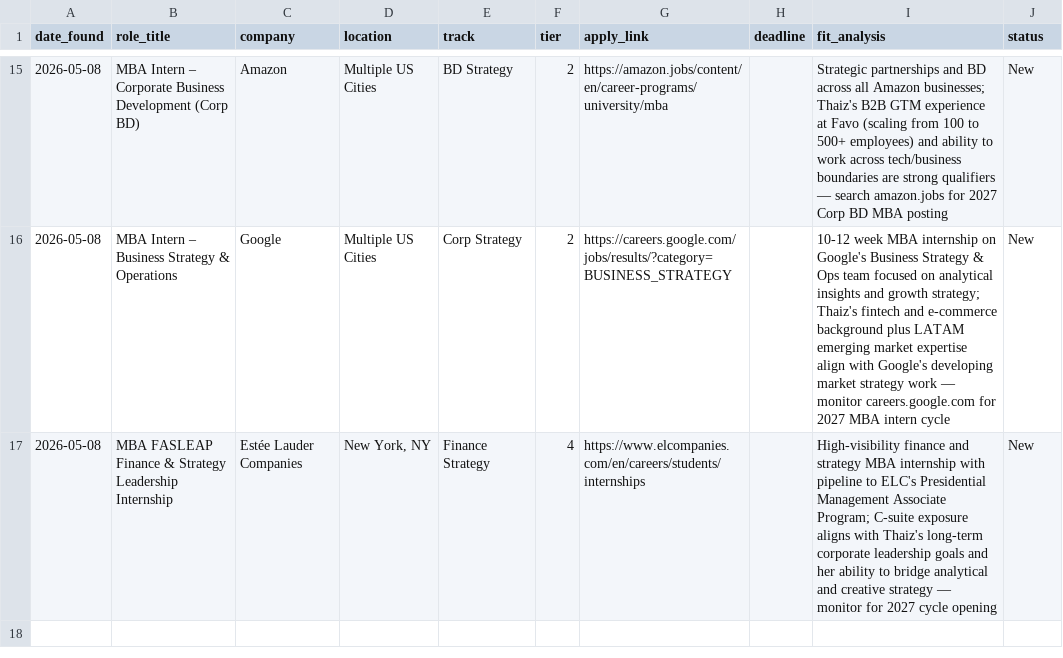
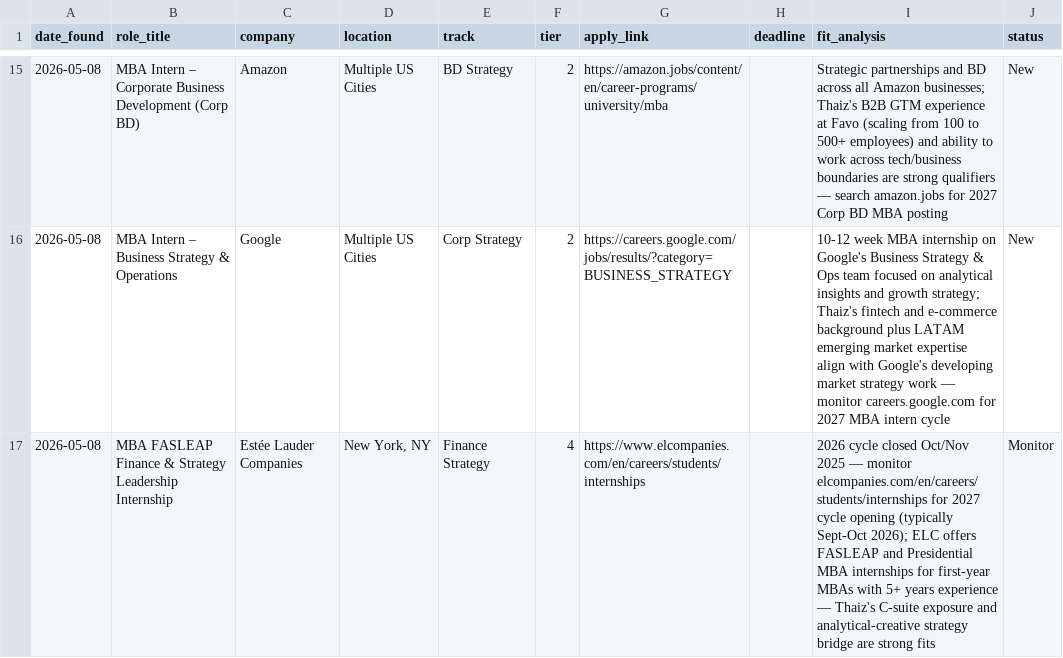
Before and after one commit to thaizbar-debug/booth-recruiting-bible, a CSV file: applications/summer-2027-opportunities.csv, drawn as a sheet; only a part is shown, gaps mark what is left out.

Commit message:
fix: mark Estée Lauder 2026 cycle closed, monitor for 2027

```diff
--- a/applications/summer-2027-opportunities.csv
+++ b/applications/summer-2027-opportunities.csv
@@ -16,2 +16,2 @@
 "2026-05-08","MBA Intern – Business Strategy & Operations","Google","Multiple US Cities","Corp Strategy","2","https://careers.google.com/jobs/results/?category=BUSINESS_STRATEGY","","10-12 week MBA internship on Google's Business Strategy & Ops team focused on analytical insights and growth strategy; Thaiz's fintech and e-commerce background plus LATAM emerging market expertise align with Google's developing market strategy work — monitor careers.google.com for 2027 MBA intern cycle","New"
-"2026-05-08","MBA FASLEAP Finance & Strategy Leadership Internship","Estée Lauder Companies","New York, NY","Finance Strategy","4","https://www.elcompanies.com/en/careers/students/internships","","High-visibility finance and strategy MBA internship with pipeline to ELC's Presidential Management Associate Program; C-suite exposure aligns with Thaiz's long-term corporate leadership goals and her ability to bridge analytical and creative strategy — monitor for 2027 cycle opening","New"
+"2026-05-08","MBA FASLEAP Finance & Strategy Leadership Internship","Estée Lauder Companies","New York, NY","Finance Strategy","4","https://www.elcompanies.com/en/careers/students/internships","","2026 cycle closed Oct/Nov 2025 — monitor elcompanies.com/en/careers/students/internships for 2027 cycle opening (typically Sept-Oct 2026); ELC offers FASLEAP and Presidential MBA internships for first-year MBAs with 5+ years experience — Thaiz's C-suite exposure and analytical-creative strategy bridge are strong fits","Monitor"
```
